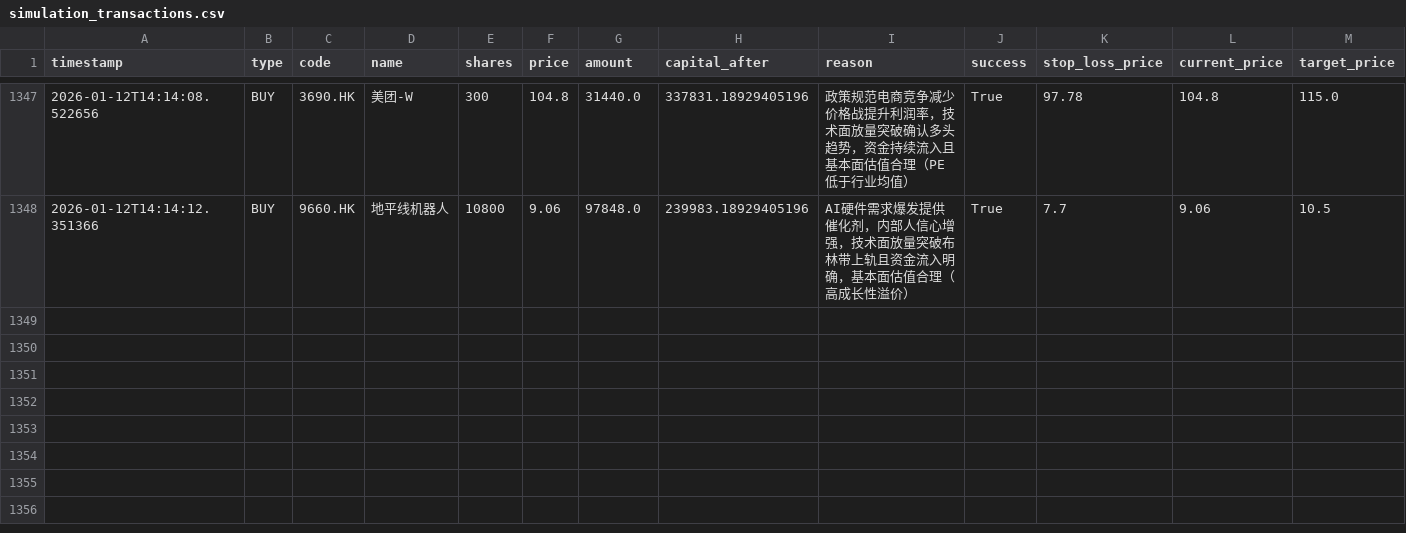
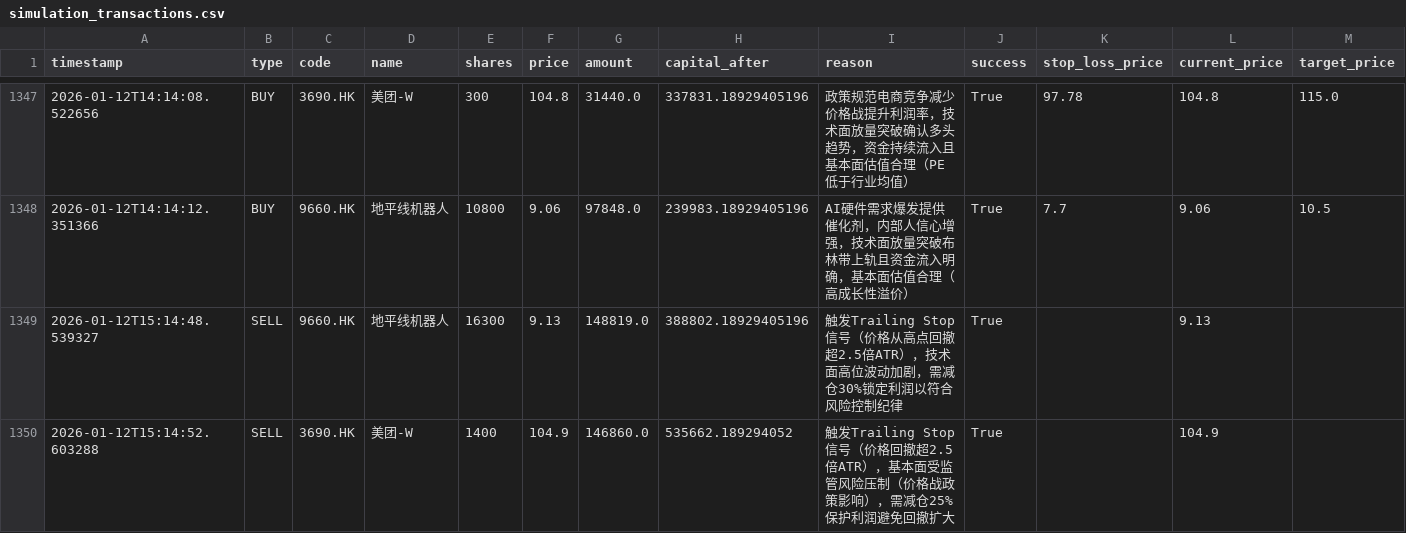
Before and after one commit to wonglaitung/fortune, a CSV file: data/simulation_transactions.csv, drawn as a sheet; only a part is shown, gaps mark what is left out; rows hold the shown columns only; the diff covers the shown part only; the diff names each change by its address in the sheet, - before the commit and + after, or states it on an @@ line.

Commit message:
Update data files on 2026-01-12 15:25:47

```diff
--- a/data/simulation_transactions.csv
+++ b/data/simulation_transactions.csv
+row 1349: 2026-01-12T15:14:48.539327 | SELL | 9660.HK | 地平线机器人 | 16300 | 9.13 | 148819.0 | 388802.18929405196 | 触发Trailing Stop信号（价格从高点回撤超2.5倍ATR），技术面高位波动加剧，需减仓30%锁定利润以符合风险控制纪律 | True |  | 9.13
+row 1350: 2026-01-12T15:14:52.603288 | SELL | 3690.HK | 美团-W | 1400 | 104.9 | 146860.0 | 535662.189294052 | 触发Trailing Stop信号（价格回撤超2.5倍ATR），基本面受监管风险压制（价格战政策影响），需减仓25%保护利润避免回撤扩大 | True |  | 104.9
```
Also changed, not shown: 1 added row elsewhere in this file, data/simulation_portfolio.csv, 2 other files.
